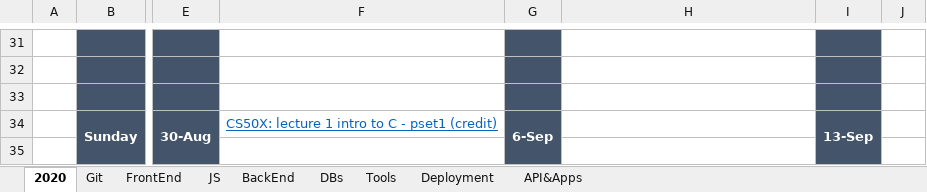
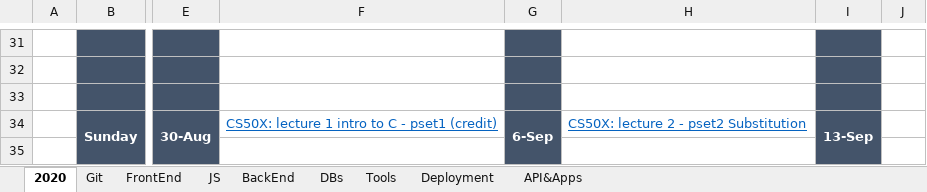
Before and after one commit to anastasiiaf/FrontEnd, an Excel workbook: Learning plan.xlsx, sheet 2020, drawn as a sheet; only a part is shown, gaps mark what is left out; values as stored, in another font and other column widths than the file's, no borders; the diff names each change by its address in the sheet, - before the commit and + after, or states it on an @@ line.

Commit message:
update

```diff
--- a/Learning plan.xlsx (sheet 2020)
+++ b/Learning plan.xlsx (sheet 2020)
-H34: (empty)
+H34: CS50X: lecture 2 - pset2 Substitution
```
